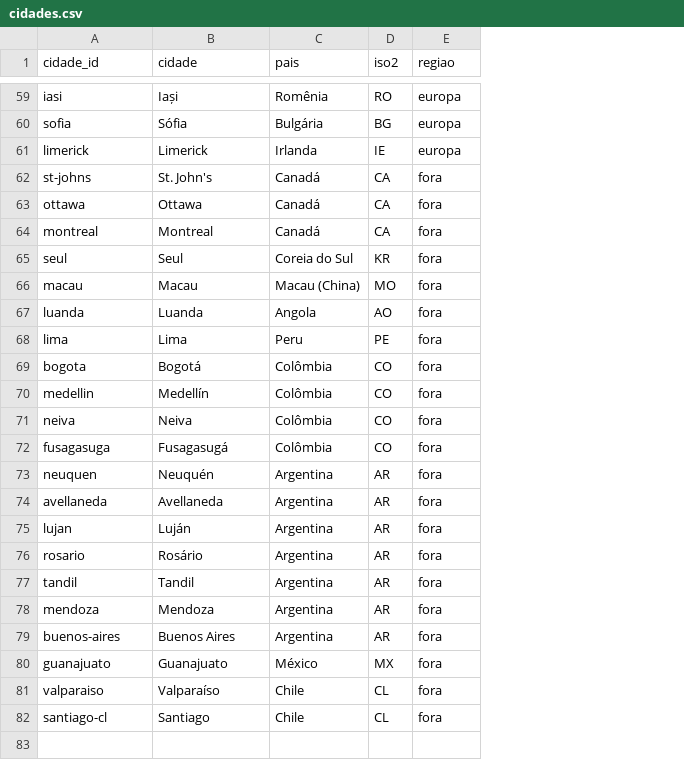
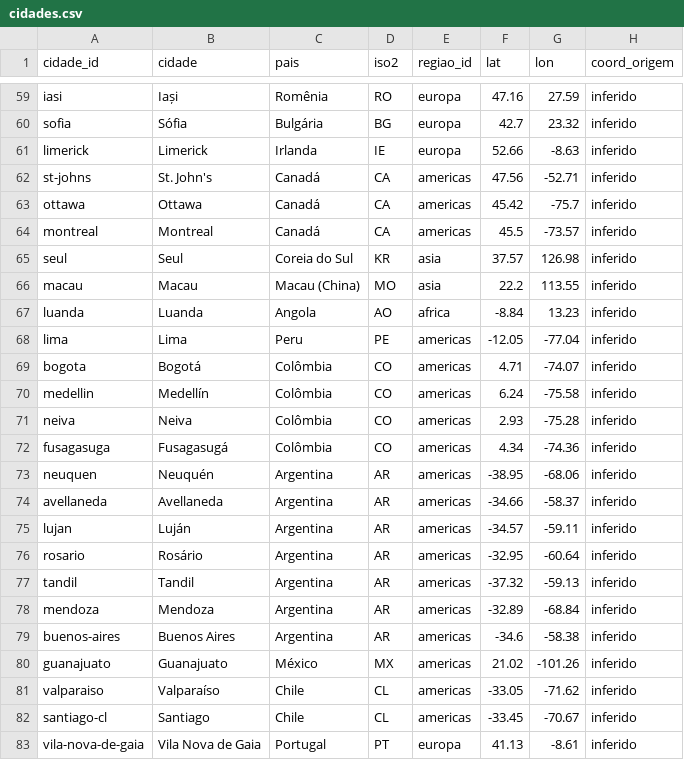
Before and after one commit to pedroaraujosalgadolopes/Mapa-Alunos, a CSV file: data/reference/cidades.csv, drawn as a sheet; only a part is shown, gaps mark what is left out; the diff names each change by its address in the sheet, - before the commit and + after, or states it on an @@ line.

```diff
--- a/data/reference/cidades.csv
+++ b/data/reference/cidades.csv
+column F (lat), rows 59-82: 47.16 | 42.7 | 52.66 | 47.56 | 45.42 | 45.5 | 37.57 | 22.2 | -8.84 | -12.05 | 4.71 | 6.24 | 2.93 | 4.34 | -38.95 | -34.66 | -34.57 | -32.95 | -37.32 | -32.89 | -34.6 | 21.02 | -33.05 | -33.45
+column G (lon), rows 59-82: 27.59 | 23.32 | -8.63 | -52.71 | -75.7 | -73.57 | 126.98 | 113.55 | 13.23 | -77.04 | -74.07 | -75.58 | -75.28 | -74.36 | -68.06 | -58.37 | -59.11 | -60.64 | -59.13 | -68.84 | -58.38 | -101.26 | -71.62 | -70.67
+column H (coord_origem), rows 59-82: all inferido
-E1: regiao
+E1: regiao_id
-E62:E64 (regiao_id): fora
+E62:E64 (regiao_id): americas
-E65:E66 (regiao_id): fora
+E65:E66 (regiao_id): asia
-E67 (regiao_id): fora
+E67 (regiao_id): africa
-E68:E82 (regiao_id): fora
+E68:E82 (regiao_id): americas
+row 83: vila-nova-de-gaia | Vila Nova de Gaia | Portugal | PT | europa | 41.13 | -8.61 | inferido
```
Also changed, not shown: data/reference/instituicoes.csv, 19 other files.
